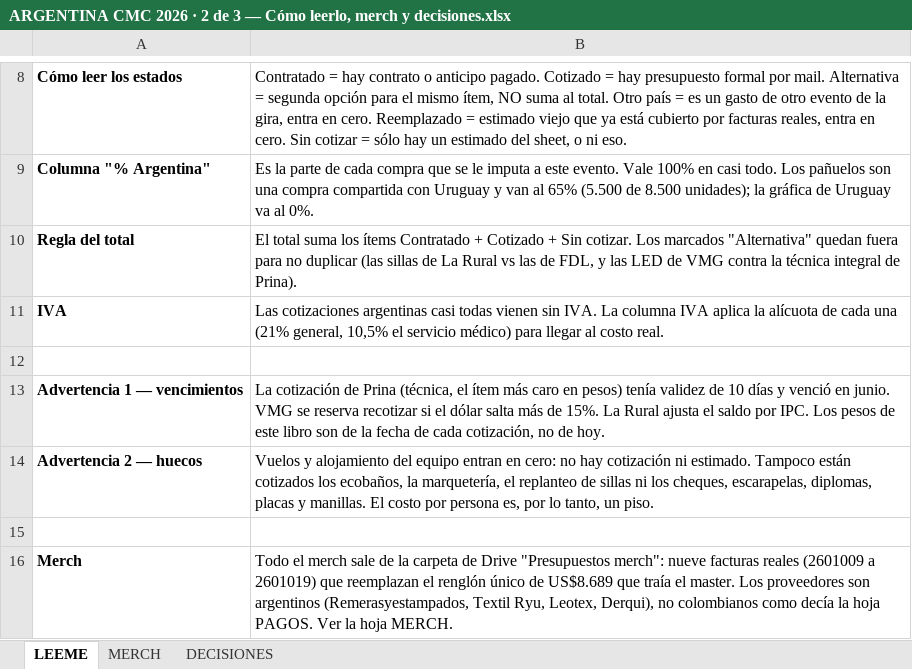
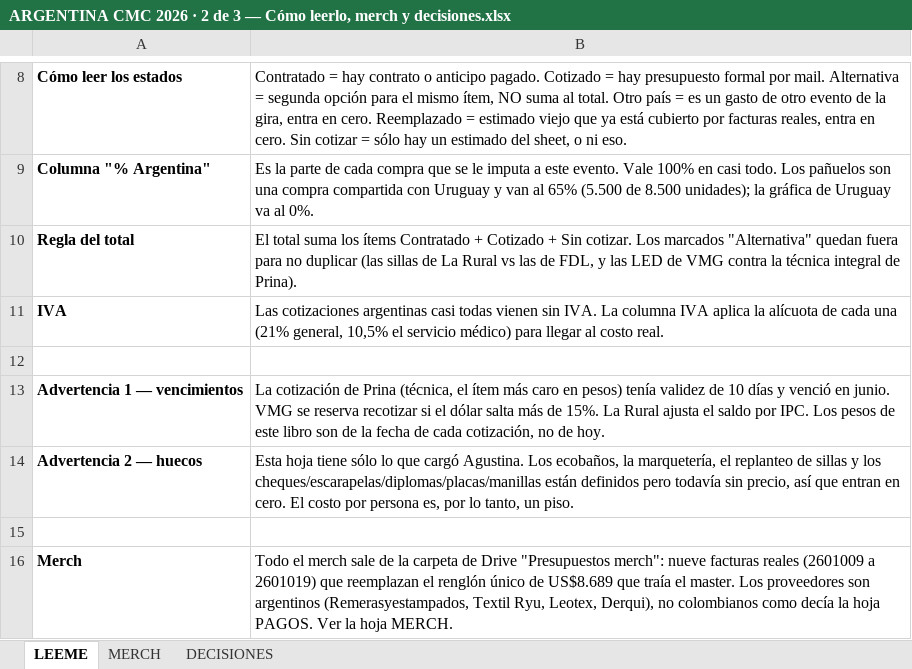
Before and after one commit to aguslorenzo369/aura-productions, an Excel workbook: ops/finanzas/ARGENTINA CMC 2026 · 2 de 3 — Cómo leerlo, merch y decisiones.xlsx, sheet LEEME, drawn as a sheet; only a part is shown, gaps mark what is left out; values as stored, in another font and other column widths than the file's, no borders; the diff names each change by its address in the sheet, - before the commit and + after, or states it on an @@ line.

```diff
--- a/ops/finanzas/ARGENTINA CMC 2026 · 2 de 3 — Cómo leerlo, merch y decisiones.xlsx (sheet LEEME)
+++ b/ops/finanzas/ARGENTINA CMC 2026 · 2 de 3 — Cómo leerlo, merch y decisiones.xlsx (sheet LEEME)
-B14: Vuelos y alojamiento del equipo entran en cero: no hay cotización ni estimado. Tampoco están cotizados los ecobaños, la marquetería, el replanteo de sillas ni los cheques, escarapelas, diplomas, placas y manillas. El costo…
+B14: Esta hoja tiene sólo lo que cargó Agustina. Los ecobaños, la marquetería, el replanteo de sillas y los cheques/escarapelas/diplomas/placas/manillas están definidos pero todavía sin precio, así que entran en cero. El costo…
```
Also changed, not shown: ops/finanzas/ARGENTINA CMC 2026 · 1 de 3 — Costos y pagos.xlsx, ops/finanzas/ARGENTINA CMC 2026 · 3 de 3 — Ahorros y cotizaciones.xlsx, 4 other files.
